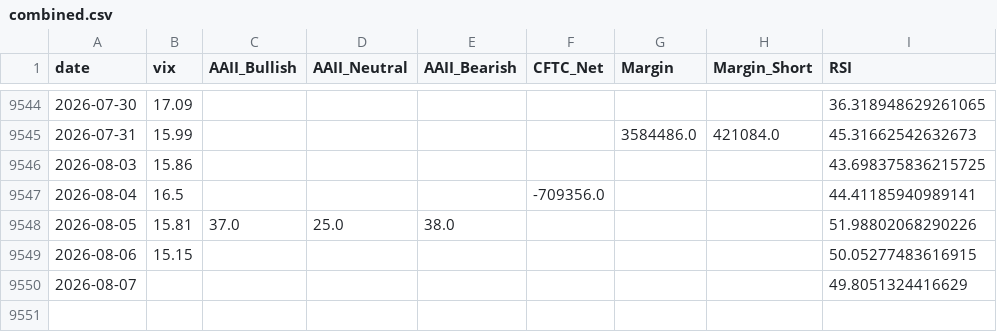
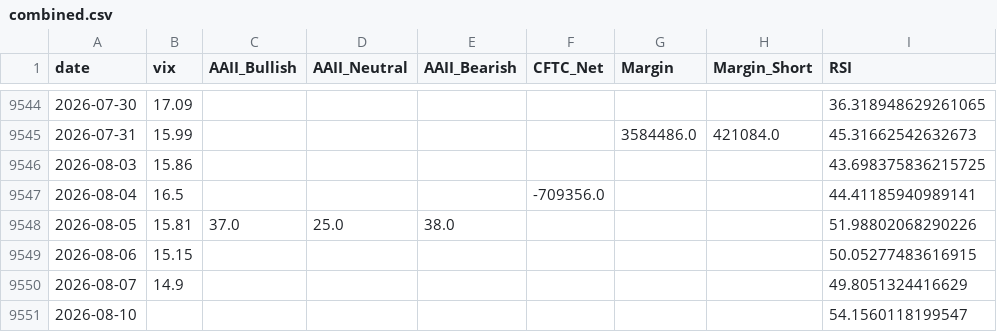
Before and after one commit to yasunogithub/market-reminder, a CSV file: data/combined.csv, drawn as a sheet; only a part is shown, gaps mark what is left out.

```diff
--- a/data/combined.csv
+++ b/data/combined.csv
@@ -9549,2 +9549,3 @@
 2026-08-06,15.15,,,,,,,50.05277483616915
-2026-08-07,,,,,,,,49.8051324416629
+2026-08-07,14.9,,,,,,,49.8051324416629
+2026-08-10,,,,,,,,54.1560118199547
```
Also changed, not shown: data/NIKKEI_OFFICIAL_rsi.csv, data/vix.csv, 4 other files.
